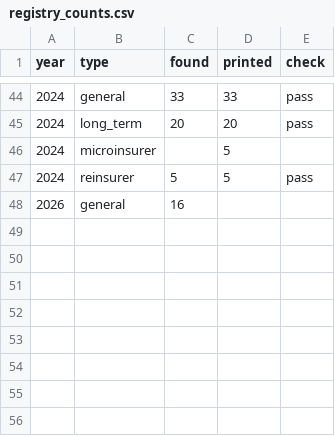
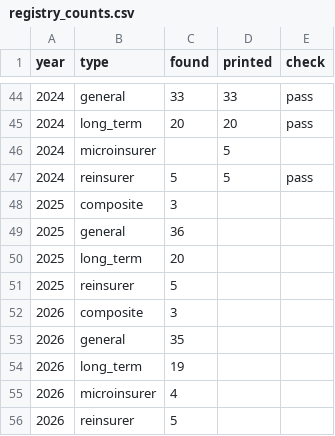
Before and after one commit to WillManyonga/kenya-life-insurance, a CSV file: validation/registry_counts.csv, drawn as a sheet; only a part is shown, gaps mark what is left out.

```diff
--- a/validation/registry_counts.csv
+++ b/validation/registry_counts.csv
@@ -47,2 +47,10 @@ year,type,found,printed,check
 2024,reinsurer,5,5,pass
-2026,general,16,,
+2025,composite,3,,
+2025,general,36,,
+2025,long_term,20,,
+2025,reinsurer,5,,
+2026,composite,3,,
+2026,general,35,,
+2026,long_term,19,,
+2026,microinsurer,4,,
+2026,reinsurer,5,,
```
Also changed, not shown: data/processed/claims_settlement.csv, reference/name_patterns.csv, 12 other files.
